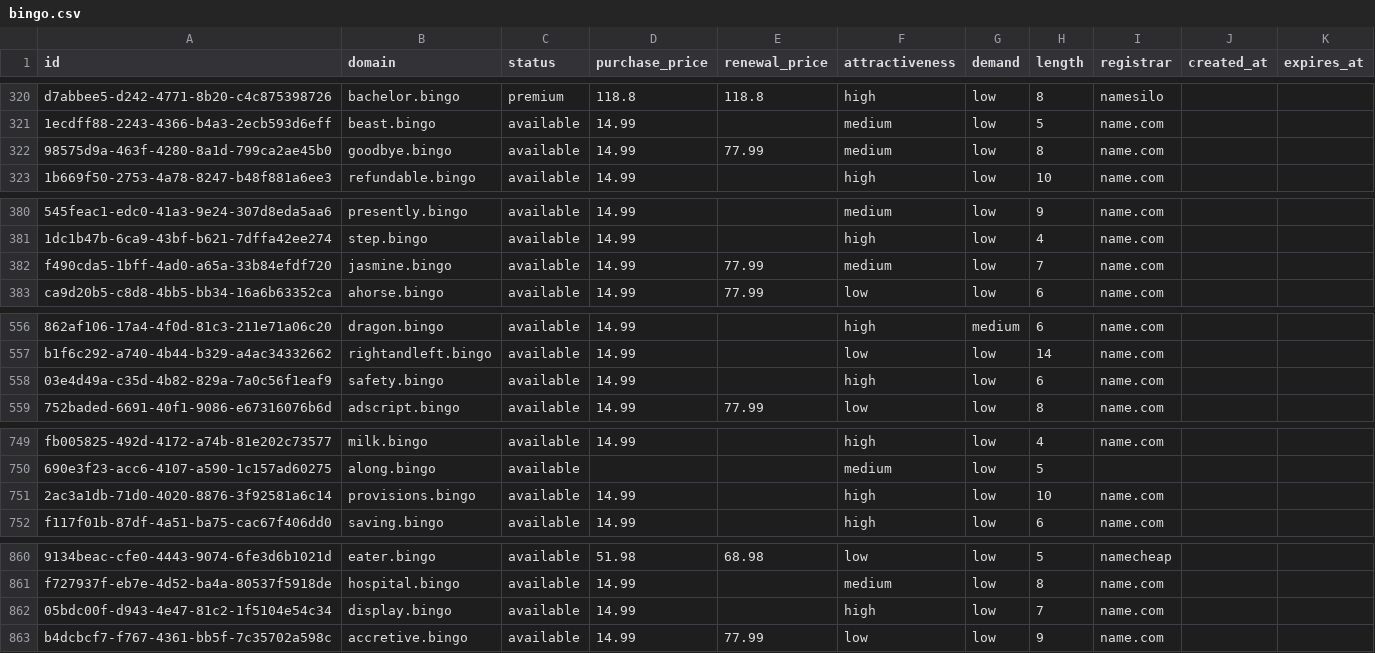
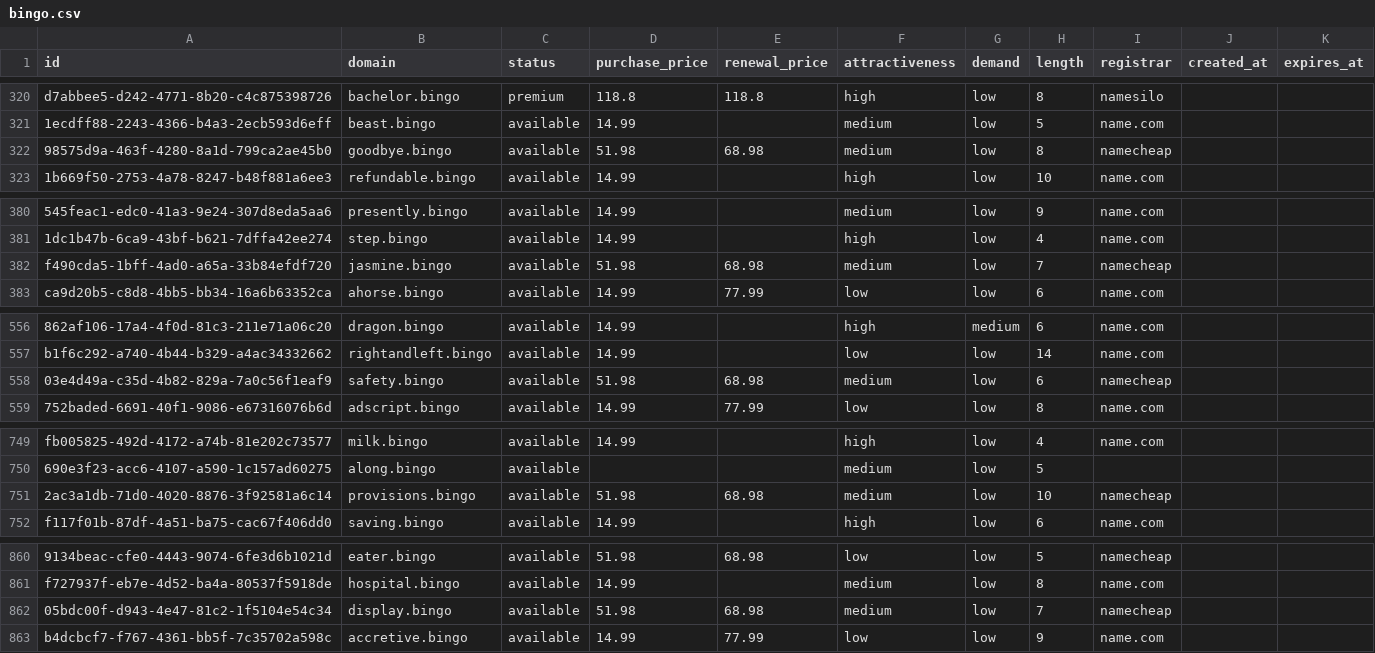
Before and after one commit to UniqueDomains/bingo-oneword-domains, a CSV file: bingo.csv, drawn as a sheet; only a part is shown, gaps mark what is left out; the diff covers the shown part only; the diff names each change by its address in the sheet, - before the commit and + after, or states it on an @@ line.

Commit message:
Domains update

```diff
--- a/bingo.csv
+++ b/bingo.csv
-D322 (purchase_price): 14.99
+D322 (purchase_price): 51.98
-E322 (renewal_price): 77.99
+E322 (renewal_price): 68.98
-I322 (registrar): name.com
+I322 (registrar): namecheap
-D382 (purchase_price): 14.99
+D382 (purchase_price): 51.98
-E382 (renewal_price): 77.99
+E382 (renewal_price): 68.98
-I382 (registrar): name.com
+I382 (registrar): namecheap
-D558 (purchase_price): 14.99
+D558 (purchase_price): 51.98
-E558 (renewal_price): (empty)
+E558 (renewal_price): 68.98
-F558 (attractiveness): high
+F558 (attractiveness): medium
-I558 (registrar): name.com
+I558 (registrar): namecheap
-D751 (purchase_price): 14.99
+D751 (purchase_price): 51.98
-E751 (renewal_price): (empty)
+E751 (renewal_price): 68.98
-F751 (attractiveness): high
+F751 (attractiveness): medium
-I751 (registrar): name.com
+I751 (registrar): namecheap
-D862 (purchase_price): 14.99
+D862 (purchase_price): 51.98
-E862 (renewal_price): (empty)
+E862 (renewal_price): 68.98
-F862 (attractiveness): high
+F862 (attractiveness): medium
-I862 (registrar): name.com
+I862 (registrar): namecheap
```
Also changed, not shown: 9 edited cells elsewhere in this file, 4 other files.
